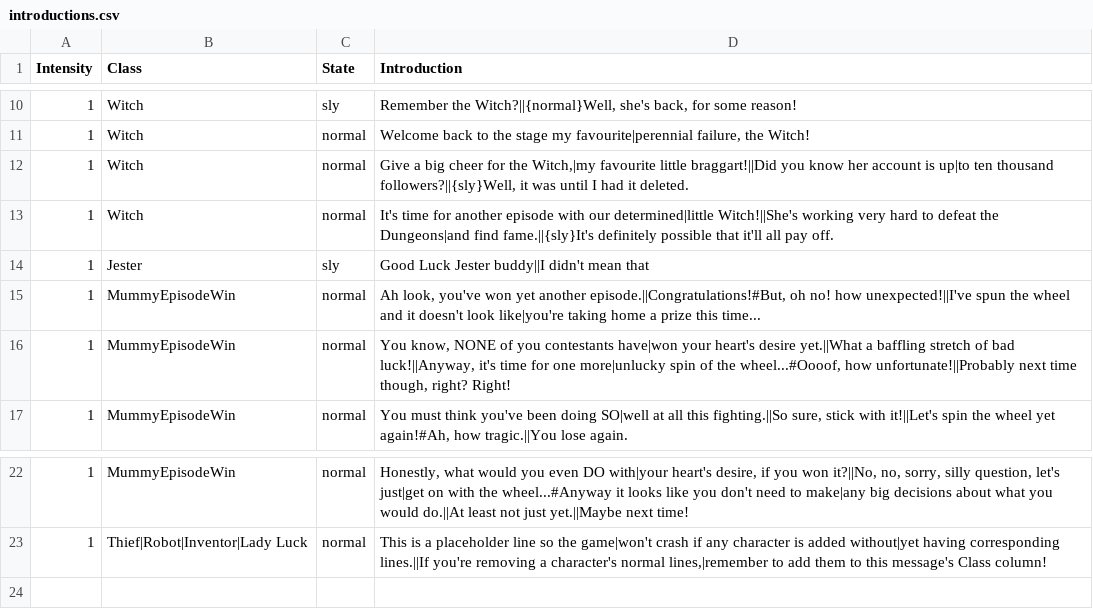
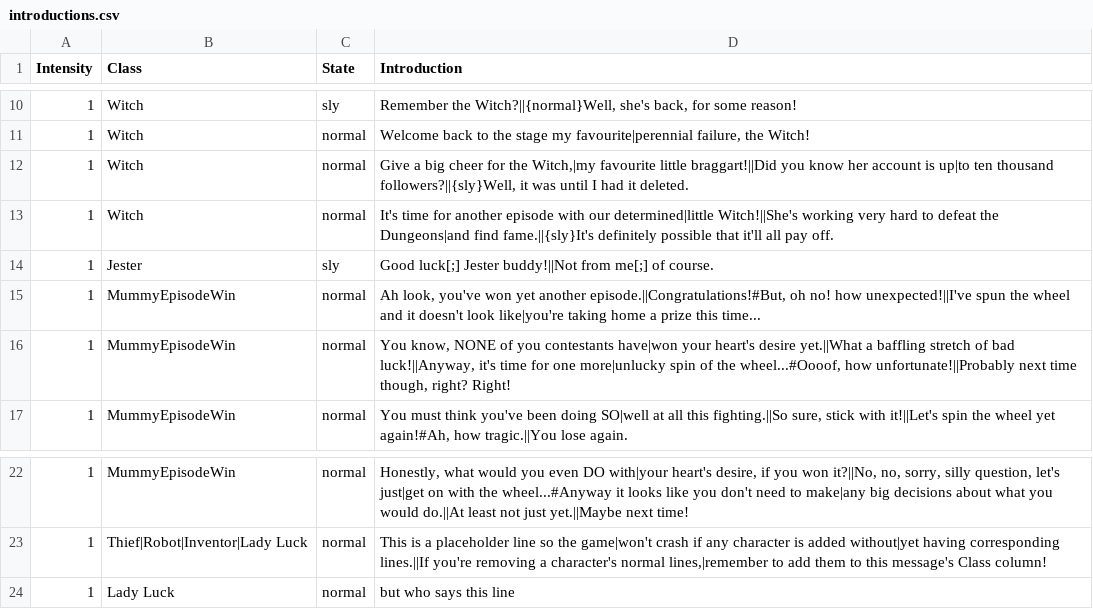
Before and after one commit to ncrecc/christmasspecial, a CSV file: data/text/cutscenes/introductions.csv, drawn as a sheet; only a part is shown, gaps mark what is left out.

```diff
--- a/data/text/cutscenes/introductions.csv
+++ b/data/text/cutscenes/introductions.csv
@@ -13,3 +13,3 @@ Intensity;Class;State;Introduction
 1;Witch;normal;It's time for another episode with our determined|little Witch!||She's working very hard to defeat the Dungeons|and find fame.||{sly}It's definitely possible that it'll all pay off.
-1;Jester;sly;Good Luck Jester buddy||I didn't mean that
+1;Jester;sly;"Good luck[;] Jester buddy!||Not from me[;] of course."
 1;MummyEpisodeWin;normal;Ah look, you've won yet another episode.||Congratulations!#But, oh no! how unexpected!||I've spun the wheel and it doesn't look like|you're taking home a prize this time...
@@ -23 +23,2 @@ Intensity;Class;State;Introduction
 1;Thief|Robot|Inventor|Lady Luck;normal;This is a placeholder line so the game|won't crash if any character is added without|yet having corresponding lines.||If you're removing a character's normal lines,|remember to add them to this message's Class column!
+1;Lady Luck;normal;but who says this line
```
Also changed, not shown: _append/data/text/skills.csv, _append/data/text/statuseffects.csv, 4 other files.
